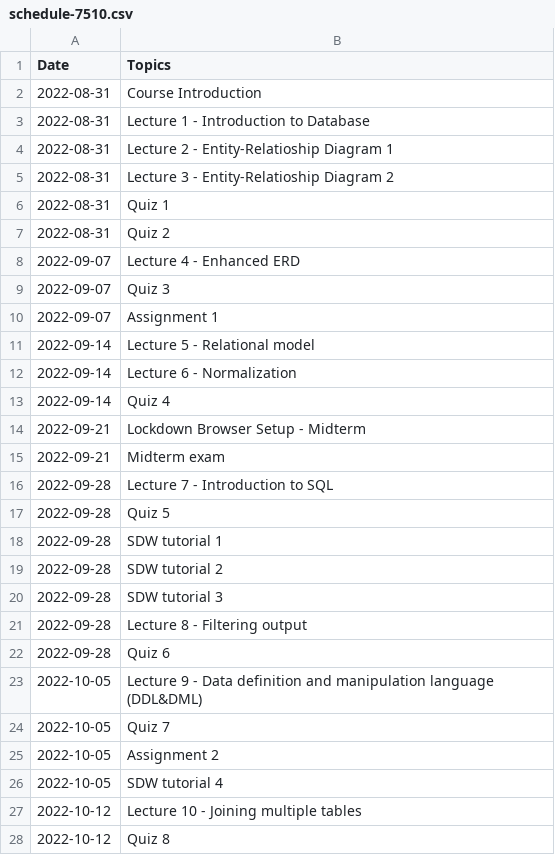
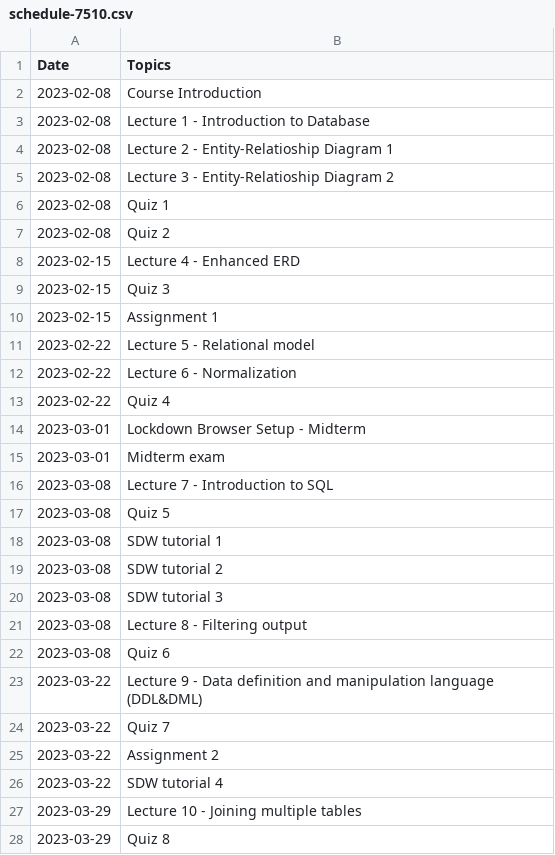
Before and after one commit to khlee42/database, a CSV file: schedule-7510.csv, drawn as a sheet; only a part is shown; the diff covers the shown part only.

```diff
--- a/schedule-7510.csv
+++ b/schedule-7510.csv
@@ -1,28 +1,28 @@
 Date,Topics
-2022-08-31,Course Introduction
-2022-08-31,Lecture 1 - Introduction to Database
-2022-08-31,Lecture 2 - Entity-Relatioship Diagram 1
-2022-08-31,Lecture 3 - Entity-Relatioship Diagram 2
-2022-08-31,Quiz 1
-2022-08-31,Quiz 2
-2022-09-07,Lecture 4 - Enhanced ERD
-2022-09-07,Quiz 3
-2022-09-07,Assignment 1
-2022-09-14,Lecture 5 - Relational model
-2022-09-14,Lecture 6 - Normalization
-2022-09-14,Quiz 4
-2022-09-21,Lockdown Browser Setup - Midterm
-2022-09-21,Midterm exam
-2022-09-28,Lecture 7 - Introduction to SQL
-2022-09-28,Quiz 5
-2022-09-28,SDW tutorial 1
-2022-09-28,SDW tutorial 2
-2022-09-28,SDW tutorial 3
-2022-09-28,Lecture 8 - Filtering output
-2022-09-28,Quiz 6
-2022-10-05,Lecture 9 - Data definition and manipulation language (DDL&DML)
-2022-10-05,Quiz 7
-2022-10-05,Assignment 2
-2022-10-05,SDW tutorial 4
-2022-10-12,Lecture 10 - Joining multiple tables
-2022-10-12,Quiz 8
+2023-02-08,Course Introduction
+2023-02-08,Lecture 1 - Introduction to Database
+2023-02-08,Lecture 2 - Entity-Relatioship Diagram 1
+2023-02-08,Lecture 3 - Entity-Relatioship Diagram 2
+2023-02-08,Quiz 1
+2023-02-08,Quiz 2
+2023-02-15,Lecture 4 - Enhanced ERD
+2023-02-15,Quiz 3
+2023-02-15,Assignment 1
+2023-02-22,Lecture 5 - Relational model
+2023-02-22,Lecture 6 - Normalization
+2023-02-22,Quiz 4
+2023-03-01,Lockdown Browser Setup - Midterm
+2023-03-01,Midterm exam
+2023-03-08,Lecture 7 - Introduction to SQL
+2023-03-08,Quiz 5
+2023-03-08,SDW tutorial 1
+2023-03-08,SDW tutorial 2
+2023-03-08,SDW tutorial 3
+2023-03-08,Lecture 8 - Filtering output
+2023-03-08,Quiz 6
+2023-03-22,Lecture 9 - Data definition and manipulation language (DDL&DML)
+2023-03-22,Quiz 7
+2023-03-22,Assignment 2
+2023-03-22,SDW tutorial 4
+2023-03-29,Lecture 10 - Joining multiple tables
+2023-03-29,Quiz 8
```
Also changed, not shown: 4 added rows, 4 removed rows and 7 edited cells elsewhere in this file, schedule-5992.csv, 4 other files.
